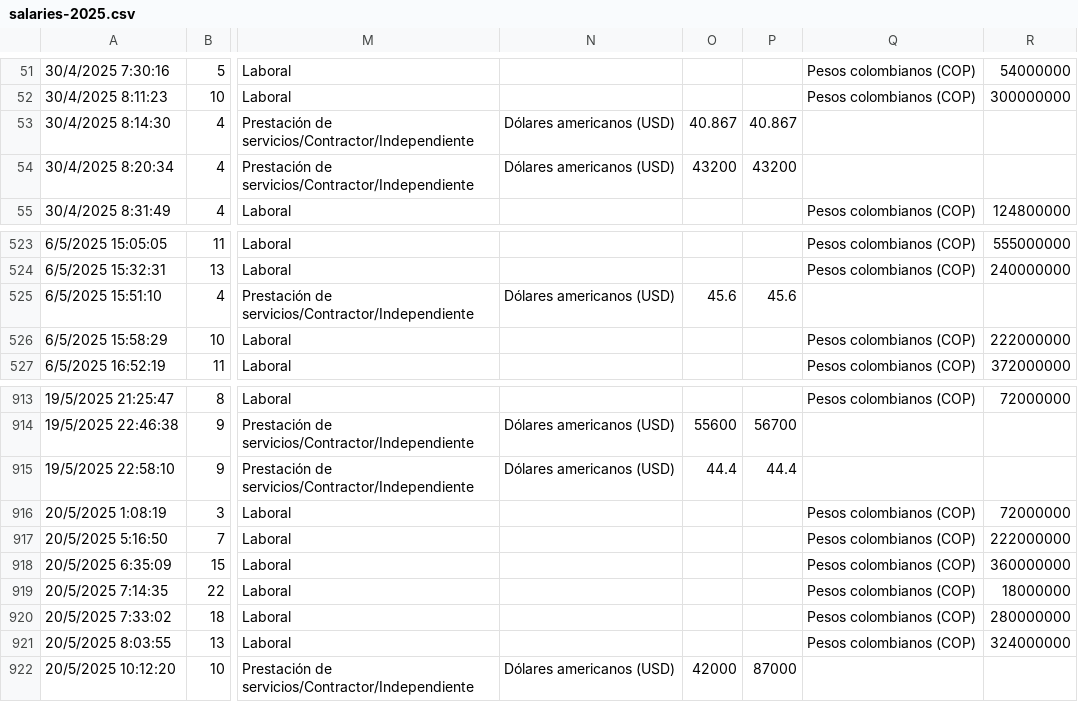
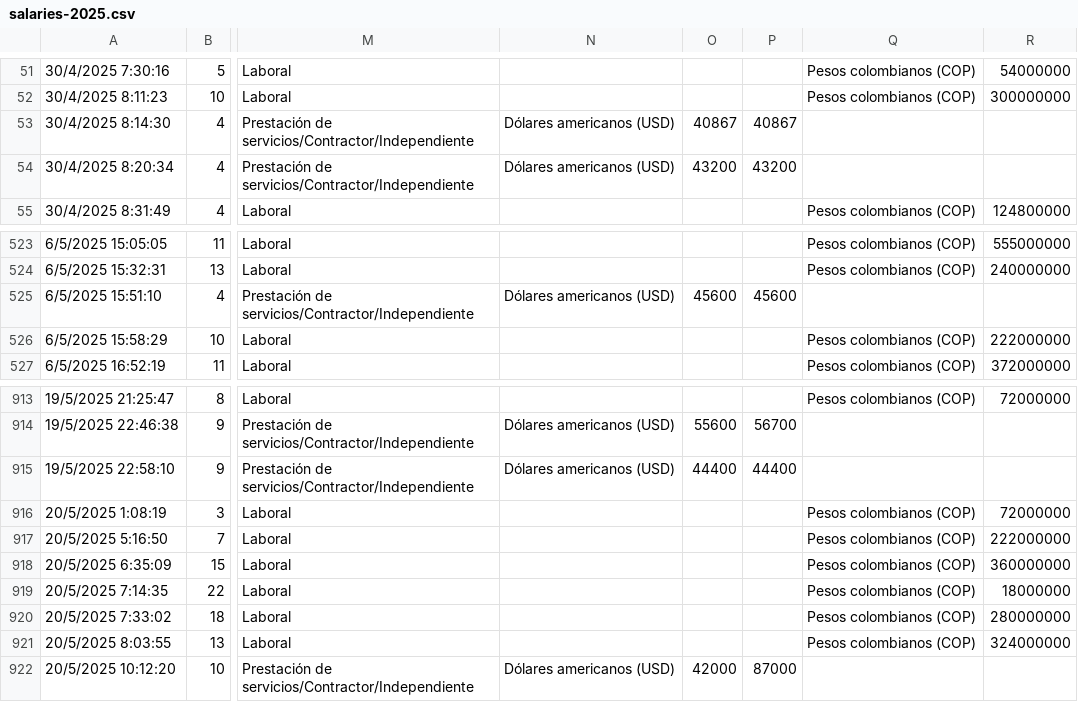
Before and after one commit to jaimegarcia/colombia-salary-viz-2025, a CSV file: src/data/salaries-2025.csv, drawn as a sheet; only a part is shown, gaps mark what is left out; the diff names each change by its address in the sheet, - before the commit and + after, or states it on an @@ line.

```diff
--- a/src/data/salaries-2025.csv
+++ b/src/data/salaries-2025.csv
-O53: 40.867
+O53: 40867
-P53: 40.867
+P53: 40867
-O525: 45.6
+O525: 45600
-P525: 45.6
+P525: 45600
-O915: 44.4
+O915: 44400
-P915: 44.4
+P915: 44400
```
Also changed, not shown: src/data/eliminated_records_2025.csv, src/data/salaries-2025-processed.csv, 1 other file.
